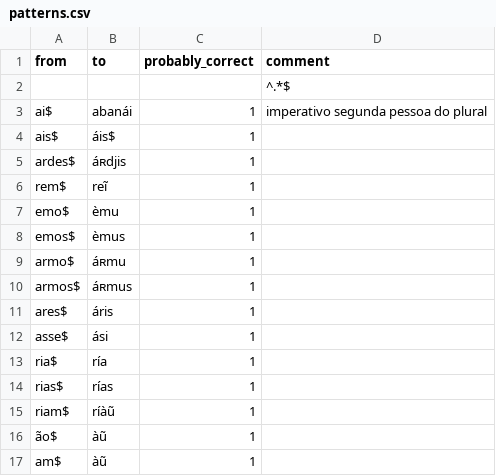
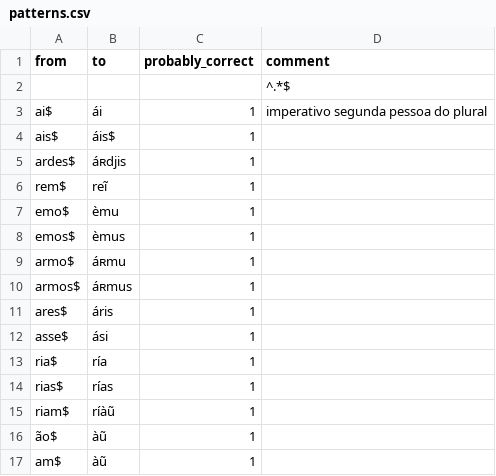
Before and after one commit to CaoBittencourt/pt-br-fn, a CSV file: lang/patterns.csv, drawn as a sheet.

Commit message:
typo

```diff
--- a/lang/patterns.csv
+++ b/lang/patterns.csv
@@ -2,3 +2,3 @@ from|to|probably_correct|comment
 |||^.*$
-ai$|abanái|1|imperativo segunda pessoa do plural
+ai$|ái|1|imperativo segunda pessoa do plural
 ais$|áis$|1|
```
